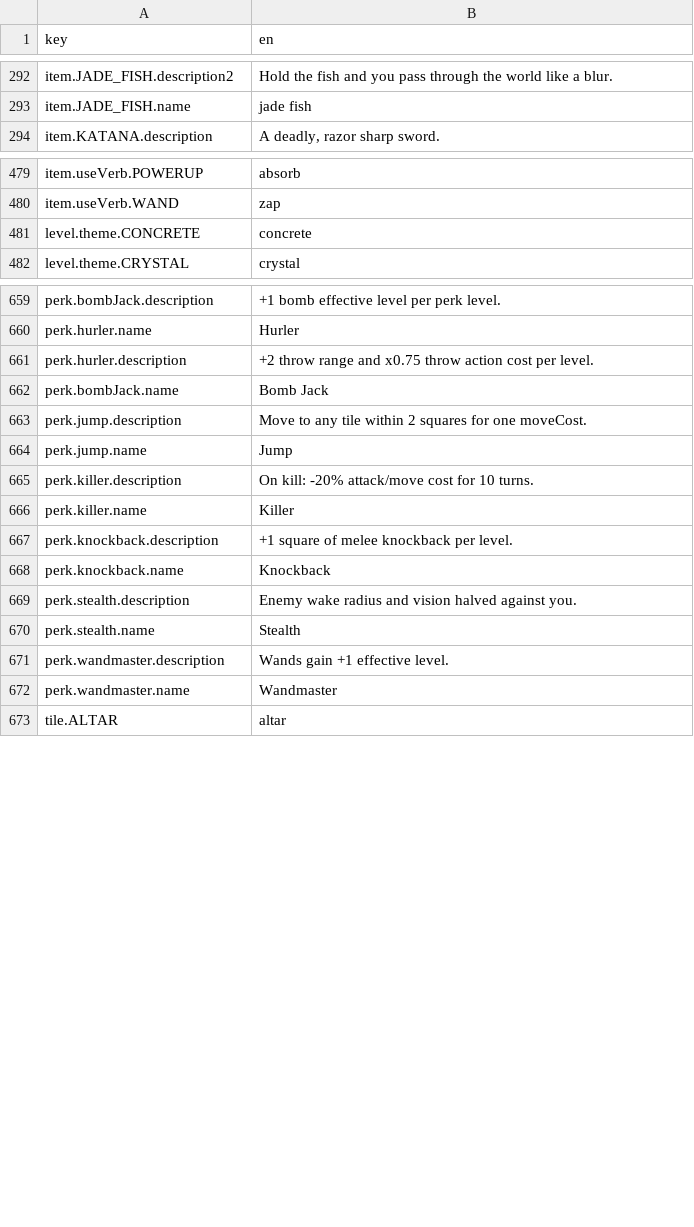
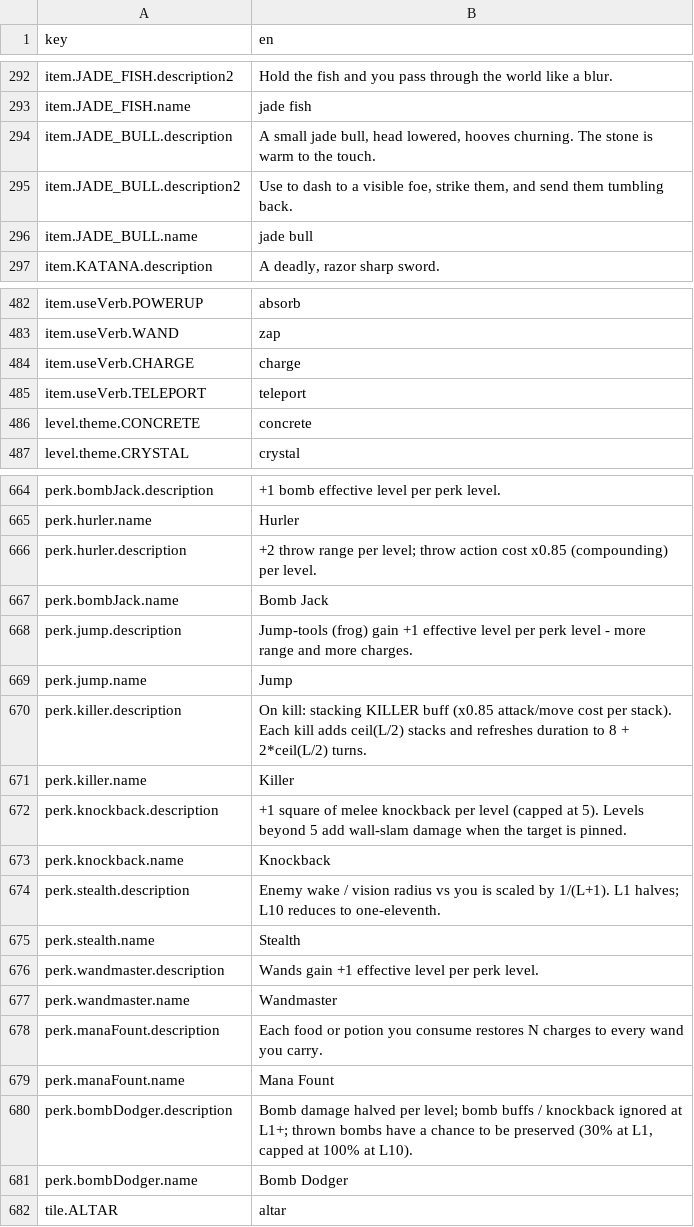
Before and after one commit to bjsp123/rl2, a CSV file: assets/data/strings.csv, drawn as a sheet; only a part is shown, gaps mark what is left out.

```diff
--- a/assets/data/strings.csv
+++ b/assets/data/strings.csv
@@ -293,2 +293,5 @@ item.JADE_FISH.description2,Hold the fish and you pass through the world like a
 item.JADE_FISH.name,jade fish
+item.JADE_BULL.description,"A small jade bull, head lowered, hooves churning. The stone is warm to the touch."
+item.JADE_BULL.description2,"Use to dash to a visible foe, strike them, and send them tumbling back."
+item.JADE_BULL.name,jade bull
 item.KATANA.description,"A deadly, razor sharp sword."
@@ -480,2 +483,4 @@ item.useVerb.POWERUP,absorb
 item.useVerb.WAND,zap
+item.useVerb.CHARGE,charge
+item.useVerb.TELEPORT,teleport
 level.theme.CONCRETE,concrete
@@ -660,14 +665,18 @@ perk.bombJack.description,+1 bomb effective level per perk level.
 perk.hurler.name,Hurler
-perk.hurler.description,+2 throw range and x0.75 throw action cost per level.
+perk.hurler.description,+2 throw range per level; throw action cost x0.85 (compounding) per level.
 perk.bombJack.name,Bomb Jack
-perk.jump.description,Move to any tile within 2 squares for one moveCost.
+perk.jump.description,Jump-tools (frog) gain +1 effective level per perk level - more range and more charges.
 perk.jump.name,Jump
-perk.killer.description,On kill: -20% attack/move cost for 10 turns.
+perk.killer.description,"On kill: stacking KILLER buff (x0.85 attack/move cost per stack). Each kill adds ceil(L/2) stacks and refreshes duration to 8 + 2*ceil(L/2) turns."
 perk.killer.name,Killer
-perk.knockback.description,+1 square of melee knockback per level.
+perk.knockback.description,+1 square of melee knockback per level (capped at 5). Levels beyond 5 add wall-slam damage when the target is pinned.
 perk.knockback.name,Knockback
-perk.stealth.description,Enemy wake radius and vision halved against you.
+perk.stealth.description,Enemy wake / vision radius vs you is scaled by 1/(L+1). L1 halves; L10 reduces to one-eleventh.
 perk.stealth.name,Stealth
-perk.wandmaster.description,Wands gain +1 effective level.
+perk.wandmaster.description,Wands gain +1 effective level per perk level.
 perk.wandmaster.name,Wandmaster
+perk.manaFount.description,Each food or potion you consume restores N charges to every wand you carry.
+perk.manaFount.name,Mana Fount
+perk.bombDodger.description,"Bomb damage halved per level; bomb buffs / knockback ignored at L1+; thrown bombs have a chance to be preserved (30% at L1, capped at 100% at L10)."
+perk.bombDodger.name,Bomb Dodger
 tile.ALTAR,altar
```
Also changed, not shown: assets/data/items.csv, assets/data/mobs.csv, 24 other files.
